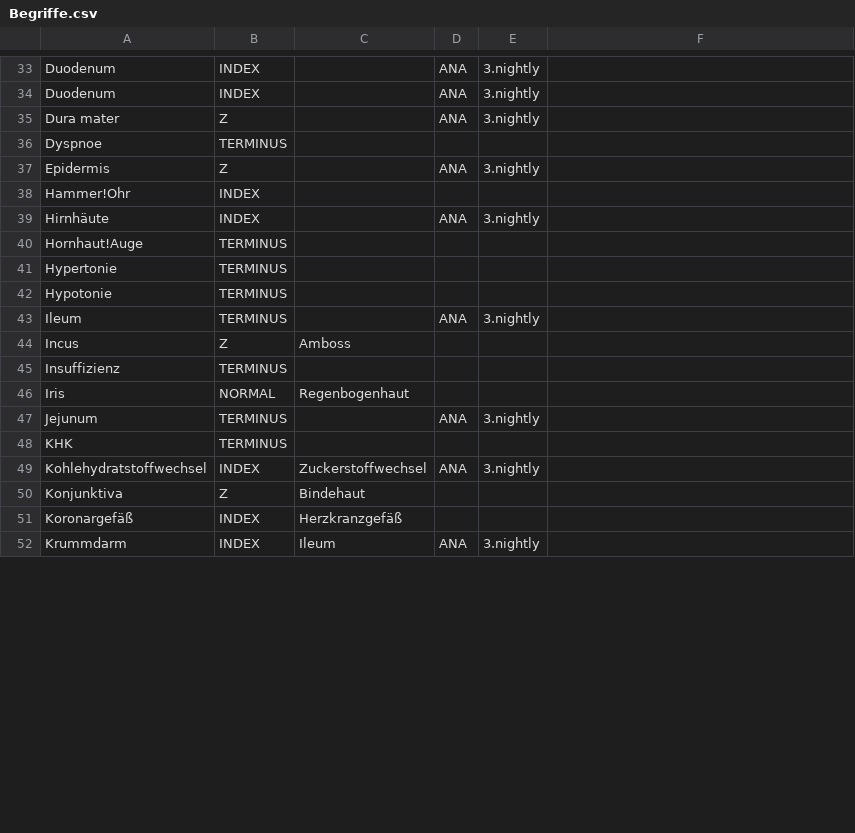
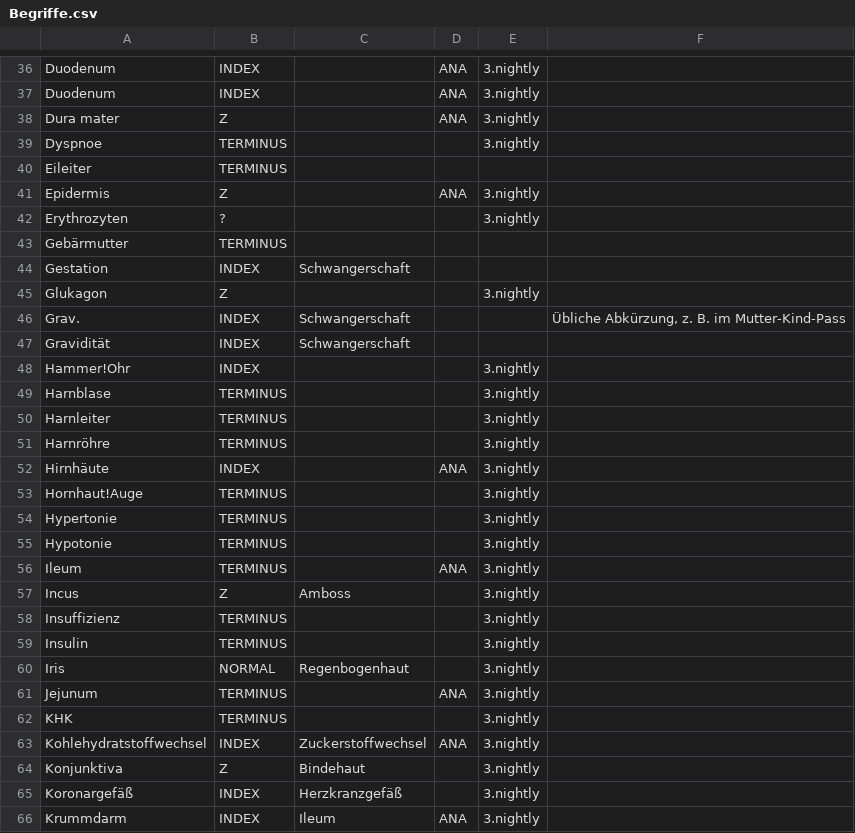
Before and after one commit to CriticalCareClub/Kompendium, a CSV file: Entwicklung/Begriffe.csv, drawn as a sheet; only a part is shown, gaps mark what is left out; the diff covers the shown part only.

Commit message:
R: ANA, TRA, URO, GYN, PROC, BEGRIFFE: <N,G,Ü,F,O,V> Überarbeitung des Anatomie-Kapitels, Tickets #260, #287, #321
# +*Änderungen bei den Begriffen*+:
## *Neue Termini*:
### Magenpförtner
### Scheide
## *Neue Index-Begriffe*:
### Magensaft
### Vagina
### Eisprung
## *Neue Zusatzinfo-Begriffe*:
###
## *Begriff wird zu Zusatzinfo*:
### Östrogen
### Progesteron
# +<NEU>+
## +[URO]+
### Hodentorsion
#### <N,V> Neuer Abschnitt mit Inhalten aus [ANA]
#### <N> Neue Maßnahmen: +MN44000C+ Hodentorsion## 0
# +<ÜBERARBEITET>+
## GI-Trakt:
### <F> Übersichtstabelle umformatiert
### <Ü> Rektum: Speicherung des Stuhls _unmittelbar vor Ausscheidung_
### <Ü> primär wird "Bauchspeicheldrüse" statt "Pankreas" verwendet
### Glukagon wird weiterhin nicht ausgeführt und bleibt Zusatzinfo
### <O> Mesenterium: Erklärung umformuliert.
### Generell: Die Gewichtung einzelner Begriffe war unklar, Lenrziel-Begriffe/-strukturen werden durchgehend als Terminus deklariert.
## Milz
### <V> Milzruptur in Trauma eingeabreitet
## Niere
### <Ü,O> Mikroskopischer Aufbau und Funktion zusammengefasst, umformuliert und überarbeitet
### <G> Niereninsuffizienz gelöscht, wird bereits in [URO] abgehandelt
### <N,Ü> Lage
## Sonstige Organe:
### Generell: Die Gewichtung einzelner Begriffe war unklar, Lenrziel-Begriffe/-strukturen werden durchgehend als Terminus deklariert.
### <O>
## Geschlechtsorgane
### <N> Einleitung und Definition neu
### Männliche Geschlechtsorgane:
#### <O> Umformuliert
#### <N> Nicht verwendete Spermien werden im Nebenhoden abgebaut
#### <G> Hinweis auf Prostatakrebs entfernt: Pathologie, keine sonstige Entsprechung im Buch
#### <G> Hinweis auf Potenzstörung entfernt: Pathologie, keine sonstige Entsprechung im Buch
#### <V> Hodentorsion nach [URO] verschoben
### Weibliche Geschlechtsorgane
#### <G> Eileiterschwangerschaft gelöscht, wird in [GYN] abgehandelt
#### <G> Hinweis auf Zervixkarzinom entfernt: Pathologie, keine sonstige Entsprechung im Buch
#### <V,F> Schwangerschaft: Physiologie von [GYN] übernommen.
## +[GYN]+
### <V> Schangerschaft: Physiologie ad [ANA]
## +BEGRIFFE+
### Update

```diff
--- a/Entwicklung/Begriffe.csv
+++ b/Entwicklung/Begriffe.csv
@@ -35,18 +38,29 @@ Duodenum,INDEX,,ANA,3.nightly,
 Dura mater,Z,,ANA,3.nightly,
-Dyspnoe,TERMINUS,,,,
+Dyspnoe,TERMINUS,,,3.nightly,
+Eileiter,TERMINUS,,,,
 Epidermis,Z,,ANA,3.nightly,
-Hammer!Ohr,INDEX,,,,
+Erythrozyten,?,,,3.nightly,
+Gebärmutter,TERMINUS,,,,
+Gestation,INDEX,Schwangerschaft,,,
+Glukagon,Z,,,3.nightly,
+Grav.,INDEX,Schwangerschaft,,,"Übliche Abkürzung, z. B. im Mutter-Kind-Pass"
+Gravidität,INDEX,Schwangerschaft,,,
+Hammer!Ohr,INDEX,,,3.nightly,
+Harnblase,TERMINUS,,,3.nightly,
+Harnleiter,TERMINUS,,,3.nightly,
+Harnröhre,TERMINUS,,,3.nightly,
 Hirnhäute,INDEX,,ANA,3.nightly,
-Hornhaut!Auge,TERMINUS,,,,
-Hypertonie,TERMINUS,,,,
-Hypotonie,TERMINUS,,,,
+Hornhaut!Auge,TERMINUS,,,3.nightly,
+Hypertonie,TERMINUS,,,3.nightly,
+Hypotonie,TERMINUS,,,3.nightly,
 Ileum,TERMINUS,,ANA,3.nightly,
-Incus,Z,Amboss,,,
-Insuffizienz,TERMINUS,,,,
-Iris,NORMAL,Regenbogenhaut,,,
+Incus,Z,Amboss,,3.nightly,
+Insuffizienz,TERMINUS,,,3.nightly,
+Insulin,TERMINUS,,,3.nightly,
+Iris,NORMAL,Regenbogenhaut,,3.nightly,
 Jejunum,TERMINUS,,ANA,3.nightly,
-KHK,TERMINUS,,,,
+KHK,TERMINUS,,,3.nightly,
 Kohlehydratstoffwechsel,INDEX,Zuckerstoffwechsel,ANA,3.nightly,
-Konjunktiva,Z,Bindehaut,,,
-Koronargefäß,INDEX,Herzkranzgefäß,,,
+Konjunktiva,Z,Bindehaut,,3.nightly,
+Koronargefäß,INDEX,Herzkranzgefäß,,3.nightly,
 Krummdarm,INDEX,Ileum,ANA,3.nightly,
```
Also changed, not shown: 36 added rows and 37 edited cells elsewhere in this file, 5 other files.
